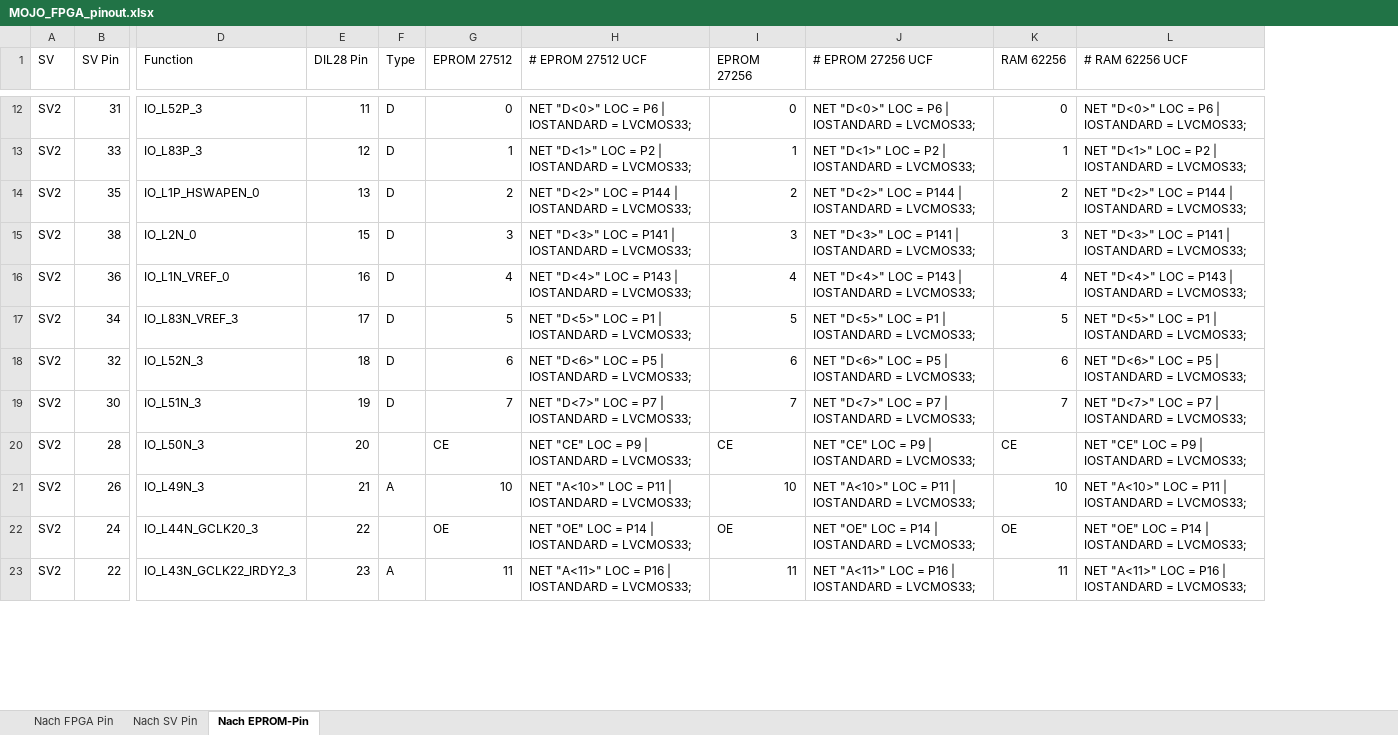
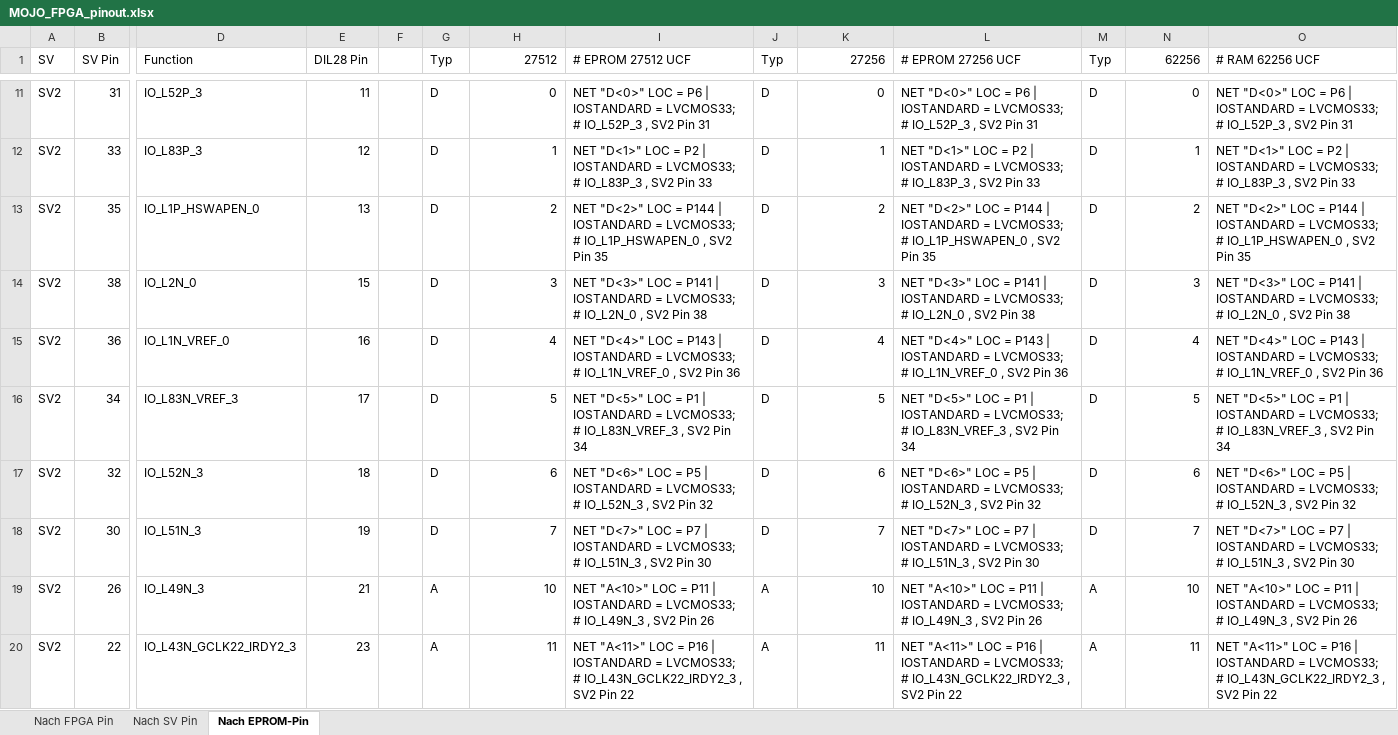
Before and after one commit to keyboardpartner/esim_8266, an Excel workbook: docs/MOJO_FPGA_pinout.xlsx, sheet Nach EPROM-Pin, drawn as a sheet; only a part is shown, gaps mark what is left out; values as stored, in another font and other column widths than the file's, no cell formats; removed rows and columns are numbered as before the commit, all else as after; rows hold the shown columns only; the diff covers the shown part only; the diff names each change by its address in the sheet, - before the commit and + after, or states it on an @@ line.

```diff
--- a/docs/MOJO_FPGA_pinout.xlsx (sheet Nach EPROM-Pin)
+++ b/docs/MOJO_FPGA_pinout.xlsx (sheet Nach EPROM-Pin)
+column F, empty
+column J (Typ), rows 11-20: D | D | D | D | D | D | D | D | A | A
+column M (Typ), rows 11-20: D | D | D | D | D | D | D | D | A | A
-G1: Type
+G1: Typ
-H1: EPROM 27512
+H1: 27512
-K1: EPROM 27256
+K1: 27256
-N1: RAM 62256
+N1: 62256
-I11 (# EPROM 27512 UCF): …= LVCMOS33;
+I11 (# EPROM 27512 UCF): …= LVCMOS33; # IO_L52P_3 , SV2 Pin 31
-L11 (# EPROM 27256 UCF): …= LVCMOS33;
+L11 (# EPROM 27256 UCF): …= LVCMOS33; # IO_L52P_3 , SV2 Pin 31
-O11 (# RAM 62256 UCF): …= LVCMOS33;
+O11 (# RAM 62256 UCF): …= LVCMOS33; # IO_L52P_3 , SV2 Pin 31
-I12 (# EPROM 27512 UCF): …= LVCMOS33;
+I12 (# EPROM 27512 UCF): …= LVCMOS33; # IO_L83P_3 , SV2 Pin 33
-L12 (# EPROM 27256 UCF): …= LVCMOS33;
+L12 (# EPROM 27256 UCF): …= LVCMOS33; # IO_L83P_3 , SV2 Pin 33
-O12 (# RAM 62256 UCF): …= LVCMOS33;
+O12 (# RAM 62256 UCF): …= LVCMOS33; # IO_L83P_3 , SV2 Pin 33
-I13 (# EPROM 27512 UCF): …= LVCMOS33;
+I13 (# EPROM 27512 UCF): …= LVCMOS33; # IO_L1P_HSWAPEN_0 , SV2 Pin 35
-L13 (# EPROM 27256 UCF): …= LVCMOS33;
+L13 (# EPROM 27256 UCF): …= LVCMOS33; # IO_L1P_HSWAPEN_0 , SV2 Pin 35
-O13 (# RAM 62256 UCF): …= LVCMOS33;
+O13 (# RAM 62256 UCF): …= LVCMOS33; # IO_L1P_HSWAPEN_0 , SV2 Pin 35
-I14 (# EPROM 27512 UCF): …= LVCMOS33;
+I14 (# EPROM 27512 UCF): …= LVCMOS33; # IO_L2N_0 , SV2 Pin 38
-L14 (# EPROM 27256 UCF): …= LVCMOS33;
+L14 (# EPROM 27256 UCF): …= LVCMOS33; # IO_L2N_0 , SV2 Pin 38
-O14 (# RAM 62256 UCF): …= LVCMOS33;
+O14 (# RAM 62256 UCF): …= LVCMOS33; # IO_L2N_0 , SV2 Pin 38
-I15 (# EPROM 27512 UCF): …= LVCMOS33;
+I15 (# EPROM 27512 UCF): …= LVCMOS33; # IO_L1N_VREF_0 , SV2 Pin 36
-L15 (# EPROM 27256 UCF): …= LVCMOS33;
+L15 (# EPROM 27256 UCF): …= LVCMOS33; # IO_L1N_VREF_0 , SV2 Pin 36
-O15 (# RAM 62256 UCF): …= LVCMOS33;
+O15 (# RAM 62256 UCF): …= LVCMOS33; # IO_L1N_VREF_0 , SV2 Pin 36
-I16 (# EPROM 27512 UCF): …= LVCMOS33;
+I16 (# EPROM 27512 UCF): …= LVCMOS33; # IO_L83N_VREF_3 , SV2 Pin 34
-L16 (# EPROM 27256 UCF): …= LVCMOS33;
+L16 (# EPROM 27256 UCF): …= LVCMOS33; # IO_L83N_VREF_3 , SV2 Pin 34
-O16 (# RAM 62256 UCF): …= LVCMOS33;
+O16 (# RAM 62256 UCF): …= LVCMOS33; # IO_L83N_VREF_3 , SV2 Pin 34
-I17 (# EPROM 27512 UCF): …= LVCMOS33;
+I17 (# EPROM 27512 UCF): …= LVCMOS33; # IO_L52N_3 , SV2 Pin 32
-L17 (# EPROM 27256 UCF): …= LVCMOS33;
+L17 (# EPROM 27256 UCF): …= LVCMOS33; # IO_L52N_3 , SV2 Pin 32
-O17 (# RAM 62256 UCF): …= LVCMOS33;
+O17 (# RAM 62256 UCF): …= LVCMOS33; # IO_L52N_3 , SV2 Pin 32
-I18 (# EPROM 27512 UCF): …= LVCMOS33;
+I18 (# EPROM 27512 UCF): …= LVCMOS33; # IO_L51N_3 , SV2 Pin 30
-L18 (# EPROM 27256 UCF): …= LVCMOS33;
+L18 (# EPROM 27256 UCF): …= LVCMOS33; # IO_L51N_3 , SV2 Pin 30
-O18 (# RAM 62256 UCF): …= LVCMOS33;
+O18 (# RAM 62256 UCF): …= LVCMOS33; # IO_L51N_3 , SV2 Pin 30
-row 20: SV2 | 28 | IO_L50N_3 | 20 |  | CE | NET "CE" LOC = P9 | IOSTANDARD = LVCMOS33; | CE | NET "CE" LOC = P9 | IOSTANDARD = LVCMOS33; | CE | NET "CE" LOC = P9 | IOSTANDARD = LVCMOS33;
-I19 (# EPROM 27512 UCF): …= LVCMOS33;
+I19 (# EPROM 27512 UCF): …= LVCMOS33; # IO_L49N_3 , SV2 Pin 26
-L19 (# EPROM 27256 UCF): …= LVCMOS33;
+L19 (# EPROM 27256 UCF): …= LVCMOS33; # IO_L49N_3 , SV2 Pin 26
-O19 (# RAM 62256 UCF): …= LVCMOS33;
+O19 (# RAM 62256 UCF): …= LVCMOS33; # IO_L49N_3 , SV2 Pin 26
-row 22: SV2 | 24 | IO_L44N_GCLK20_3 | 22 |  | OE | NET "OE" LOC = P14 | IOSTANDARD = LVCMOS33; | OE | NET "OE" LOC = P14 | IOSTANDARD = LVCMOS33; | OE | NET "OE" LOC = P14 | IOSTANDARD = LVCMOS33;
-I20 (# EPROM 27512 UCF): …= LVCMOS33;
+I20 (# EPROM 27512 UCF): …= LVCMOS33; # IO_L43N_GCLK22_IRDY2_3 , SV2 Pin 22
-L20 (# EPROM 27256 UCF): …= LVCMOS33;
+L20 (# EPROM 27256 UCF): …= LVCMOS33; # IO_L43N_GCLK22_IRDY2_3 , SV2 Pin 22
-O20 (# RAM 62256 UCF): …= LVCMOS33;
+O20 (# RAM 62256 UCF): …= LVCMOS33; # IO_L43N_GCLK22_IRDY2_3 , SV2 Pin 22
```
Also changed, not shown: 10 added rows, 1 removed row and 38 edited cells elsewhere in this sheet, sheet Nach FPGA Pin, sheet Nach SV Pin, cell formats, formulas that keep their value, 45 other files.
